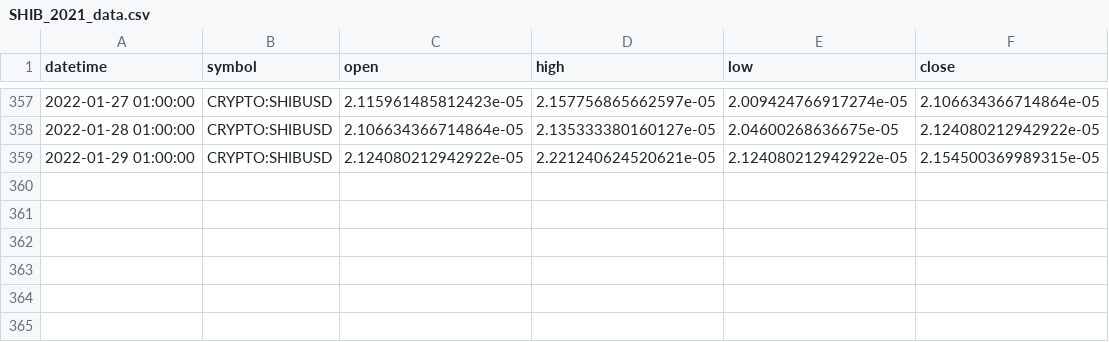
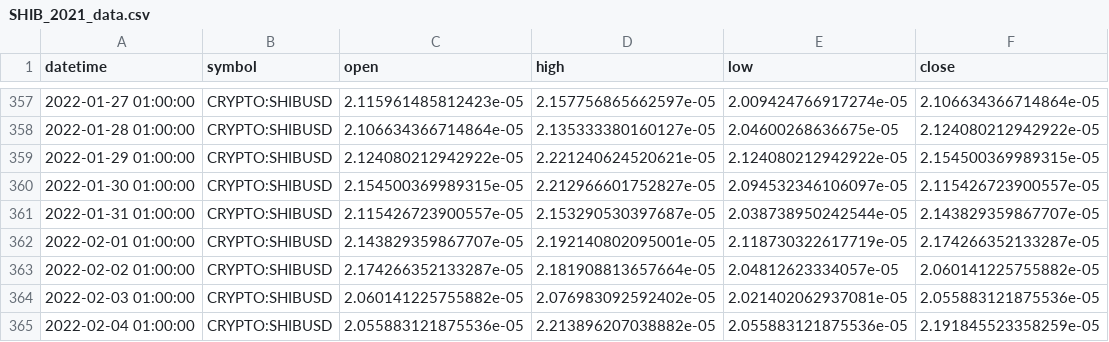
Before and after one commit to TereFranco/Proyecto_TradeData, a CSV file: preprocessed_data/SHIB/2021-2022/SHIB_2021_data.csv, drawn as a sheet; only a part is shown, gaps mark what is left out; the diff names each change by its address in the sheet, - before the commit and + after, or states it on an @@ line.

```diff
--- a/preprocessed_data/SHIB/2021-2022/SHIB_2021_data.csv
+++ b/preprocessed_data/SHIB/2021-2022/SHIB_2021_data.csv
+row 360: 2022-01-30 01:00:00 | CRYPTO:SHIBUSD | 2.154500369989315e-05 | 2.212966601752827e-05 | 2.094532346106097e-05 | 2.115426723900557e-05
+row 361: 2022-01-31 01:00:00 | CRYPTO:SHIBUSD | 2.115426723900557e-05 | 2.153290530397687e-05 | 2.038738950242544e-05 | 2.143829359867707e-05
+row 362: 2022-02-01 01:00:00 | CRYPTO:SHIBUSD | 2.143829359867707e-05 | 2.192140802095001e-05 | 2.118730322617719e-05 | 2.174266352133287e-05
+row 363: 2022-02-02 01:00:00 | CRYPTO:SHIBUSD | 2.174266352133287e-05 | 2.181908813657664e-05 | 2.04812623334057e-05 | 2.060141225755882e-05
+row 364: 2022-02-03 01:00:00 | CRYPTO:SHIBUSD | 2.060141225755882e-05 | 2.076983092592402e-05 | 2.021402062937081e-05 | 2.055883121875536e-05
+row 365: 2022-02-04 01:00:00 | CRYPTO:SHIBUSD | 2.055883121875536e-05 | 2.213896207038882e-05 | 2.055883121875536e-05 | 2.191845523358259e-05
```
Also changed, not shown: preprocessed_data/AAVE/2021-2022/AAVE_2021_data.csv, preprocessed_data/ADA/2021-2022/ADA_2021_data.csv, 41 other files.
